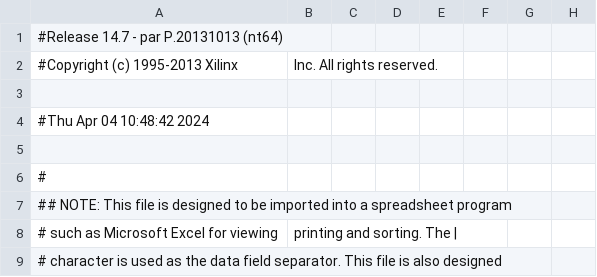
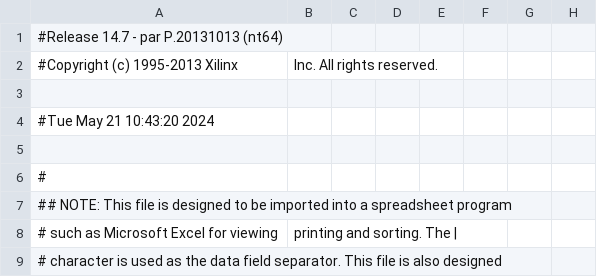
Before and after one commit to MKazmierczak02/Typingtutor-S3E, a CSV file: project/Projekt_ucisw2_mkjb/Projekt_Ucisw2_MKJB/test1_pad.csv, drawn as a sheet; only a part is shown; the diff names each change by its address in the sheet, - before the commit and + after, or states it on an @@ line.

```diff
--- a/project/Projekt_ucisw2_mkjb/Projekt_Ucisw2_MKJB/test1_pad.csv
+++ b/project/Projekt_ucisw2_mkjb/Projekt_Ucisw2_MKJB/test1_pad.csv
-A4: #Thu Apr 04 10:48:42 2024
+A4: #Tue May 21 10:43:20 2024
```
Also changed, not shown: 55 other files.
